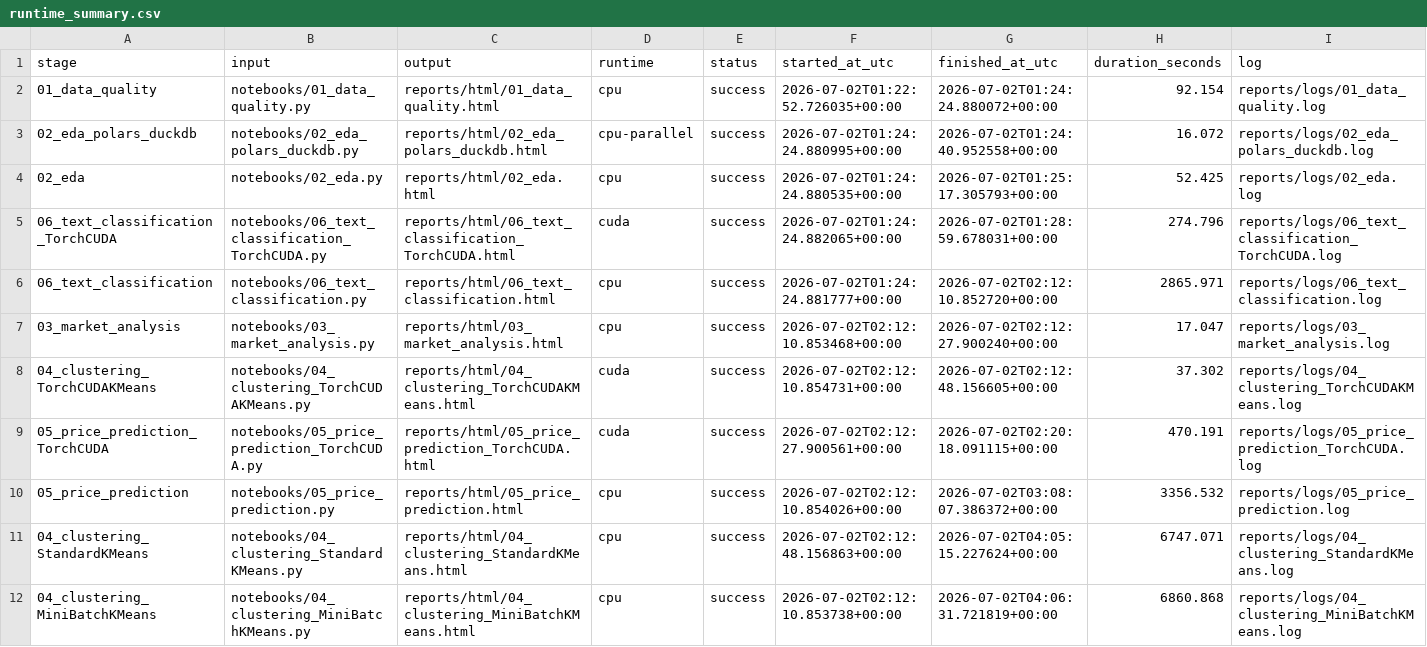
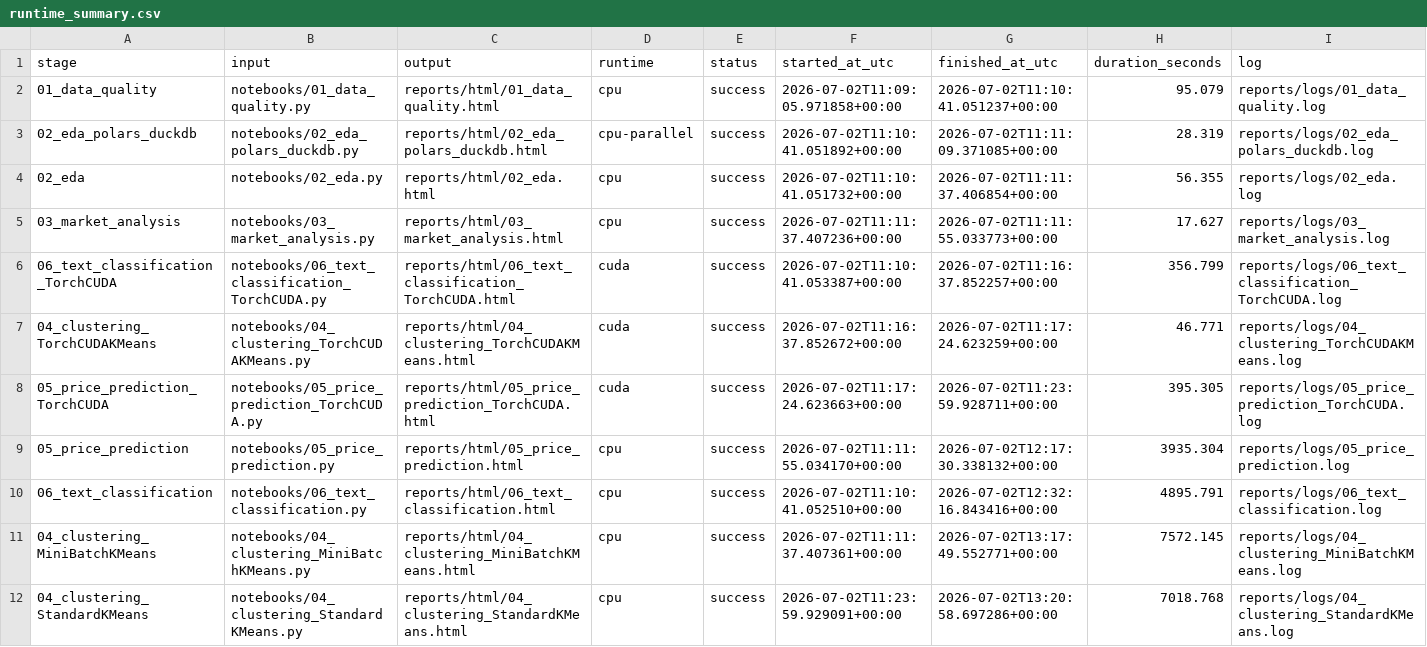
Before and after one commit to bahman-farhadian/pydsai_divar_real_estate_analysis_hossein_hamzehi_mahdi_samdi_azar, a CSV file: reports/runtime_summary.csv, drawn as a sheet.

Commit message:
Refresh generated report deliverables

```diff
--- a/reports/runtime_summary.csv
+++ b/reports/runtime_summary.csv
@@ -1,12 +1,12 @@
 stage,input,output,runtime,status,started_at_utc,finished_at_utc,duration_seconds,log
-01_data_quality,notebooks/01_data_quality.py,reports/html/01_data_quality.html,cpu,success,2026-07-02T01:22:52.726035+00:00,2026-07-02T01:24:24.880072+00:00,92.154,reports/logs/01_data_quality.log
-02_eda_polars_duckdb,notebooks/02_eda_polars_duckdb.py,reports/html/02_eda_polars_duckdb.html,cpu-parallel,success,2026-07-02T01:24:24.880995+00:00,2026-07-02T01:24:40.952558+00:00,16.072,reports/logs/02_eda_polars_duckdb.log
-02_eda,notebooks/02_eda.py,reports/html/02_eda.html,cpu,success,2026-07-02T01:24:24.880535+00:00,2026-07-02T01:25:17.305793+00:00,52.425,reports/logs/02_eda.log
-06_text_classification_TorchCUDA,notebooks/06_text_classification_TorchCUDA.py,reports/html/06_text_classification_TorchCUDA.html,cuda,success,2026-07-02T01:24:24.882065+00:00,2026-07-02T01:28:59.678031+00:00,274.796,reports/logs/06_text_classification_TorchCUDA.log
-06_text_classification,notebooks/06_text_classification.py,reports/html/06_text_classification.html,cpu,success,2026-07-02T01:24:24.881777+00:00,2026-07-02T02:12:10.852720+00:00,2865.971,reports/logs/06_text_classification.log
-03_market_analysis,notebooks/03_market_analysis.py,reports/html/03_market_analysis.html,cpu,success,2026-07-02T02:12:10.853468+00:00,2026-07-02T02:12:27.900240+00:00,17.047,reports/logs/03_market_analysis.log
-04_clustering_TorchCUDAKMeans,notebooks/04_clustering_TorchCUDAKMeans.py,reports/html/04_clustering_TorchCUDAKMeans.html,cuda,success,2026-07-02T02:12:10.854731+00:00,2026-07-02T02:12:48.156605+00:00,37.302,reports/logs/04_clustering_TorchCUDAKMeans.log
-05_price_prediction_TorchCUDA,notebooks/05_price_prediction_TorchCUDA.py,reports/html/05_price_prediction_TorchCUDA.html,cuda,success,2026-07-02T02:12:27.900561+00:00,2026-07-02T02:20:18.091115+00:00,470.191,reports/logs/05_price_prediction_TorchCUDA.log
-05_price_prediction,notebooks/05_price_prediction.py,reports/html/05_price_prediction.html,cpu,success,2026-07-02T02:12:10.854026+00:00,2026-07-02T03:08:07.386372+00:00,3356.532,reports/logs/05_price_prediction.log
-04_clustering_StandardKMeans,notebooks/04_clustering_StandardKMeans.py,reports/html/04_clustering_StandardKMeans.html,cpu,success,2026-07-02T02:12:48.156863+00:00,2026-07-02T04:05:15.227624+00:00,6747.071,reports/logs/04_clustering_StandardKMeans.log
-04_clustering_MiniBatchKMeans,notebooks/04_clustering_MiniBatchKMeans.py,reports/html/04_clustering_MiniBatchKMeans.html,cpu,success,2026-07-02T02:12:10.853738+00:00,2026-07-02T04:06:31.721819+00:00,6860.868,reports/logs/04_clustering_MiniBatchKMeans.log
+01_data_quality,notebooks/01_data_quality.py,reports/html/01_data_quality.html,cpu,success,2026-07-02T11:09:05.971858+00:00,2026-07-02T11:10:41.051237+00:00,95.079,reports/logs/01_data_quality.log
+02_eda_polars_duckdb,notebooks/02_eda_polars_duckdb.py,reports/html/02_eda_polars_duckdb.html,cpu-parallel,success,2026-07-02T11:10:41.051892+00:00,2026-07-02T11:11:09.371085+00:00,28.319,reports/logs/02_eda_polars_duckdb.log
+02_eda,notebooks/02_eda.py,reports/html/02_eda.html,cpu,success,2026-07-02T11:10:41.051732+00:00,2026-07-02T11:11:37.406854+00:00,56.355,reports/logs/02_eda.log
+03_market_analysis,notebooks/03_market_analysis.py,reports/html/03_market_analysis.html,cpu,success,2026-07-02T11:11:37.407236+00:00,2026-07-02T11:11:55.033773+00:00,17.627,reports/logs/03_market_analysis.log
+06_text_classification_TorchCUDA,notebooks/06_text_classification_TorchCUDA.py,reports/html/06_text_classification_TorchCUDA.html,cuda,success,2026-07-02T11:10:41.053387+00:00,2026-07-02T11:16:37.852257+00:00,356.799,reports/logs/06_text_classification_TorchCUDA.log
+04_clustering_TorchCUDAKMeans,notebooks/04_clustering_TorchCUDAKMeans.py,reports/html/04_clustering_TorchCUDAKMeans.html,cuda,success,2026-07-02T11:16:37.852672+00:00,2026-07-02T11:17:24.623259+00:00,46.771,reports/logs/04_clustering_TorchCUDAKMeans.log
+05_price_prediction_TorchCUDA,notebooks/05_price_prediction_TorchCUDA.py,reports/html/05_price_prediction_TorchCUDA.html,cuda,success,2026-07-02T11:17:24.623663+00:00,2026-07-02T11:23:59.928711+00:00,395.305,reports/logs/05_price_prediction_TorchCUDA.log
+05_price_prediction,notebooks/05_price_prediction.py,reports/html/05_price_prediction.html,cpu,success,2026-07-02T11:11:55.034170+00:00,2026-07-02T12:17:30.338132+00:00,3935.304,reports/logs/05_price_prediction.log
+06_text_classification,notebooks/06_text_classification.py,reports/html/06_text_classification.html,cpu,success,2026-07-02T11:10:41.052510+00:00,2026-07-02T12:32:16.843416+00:00,4895.791,reports/logs/06_text_classification.log
+04_clustering_MiniBatchKMeans,notebooks/04_clustering_MiniBatchKMeans.py,reports/html/04_clustering_MiniBatchKMeans.html,cpu,success,2026-07-02T11:11:37.407361+00:00,2026-07-02T13:17:49.552771+00:00,7572.145,reports/logs/04_clustering_MiniBatchKMeans.log
+04_clustering_StandardKMeans,notebooks/04_clustering_StandardKMeans.py,reports/html/04_clustering_StandardKMeans.html,cpu,success,2026-07-02T11:23:59.929091+00:00,2026-07-02T13:20:58.697286+00:00,7018.768,reports/logs/04_clustering_StandardKMeans.log
```
Also changed, not shown: 30 other files.
